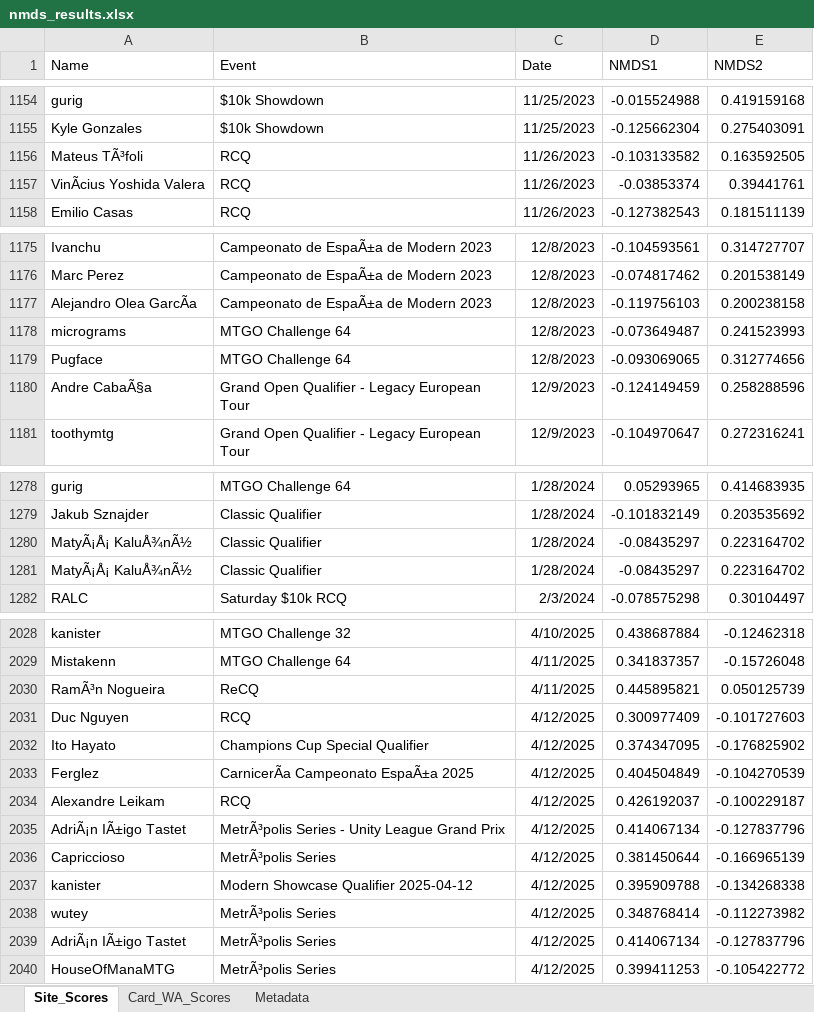
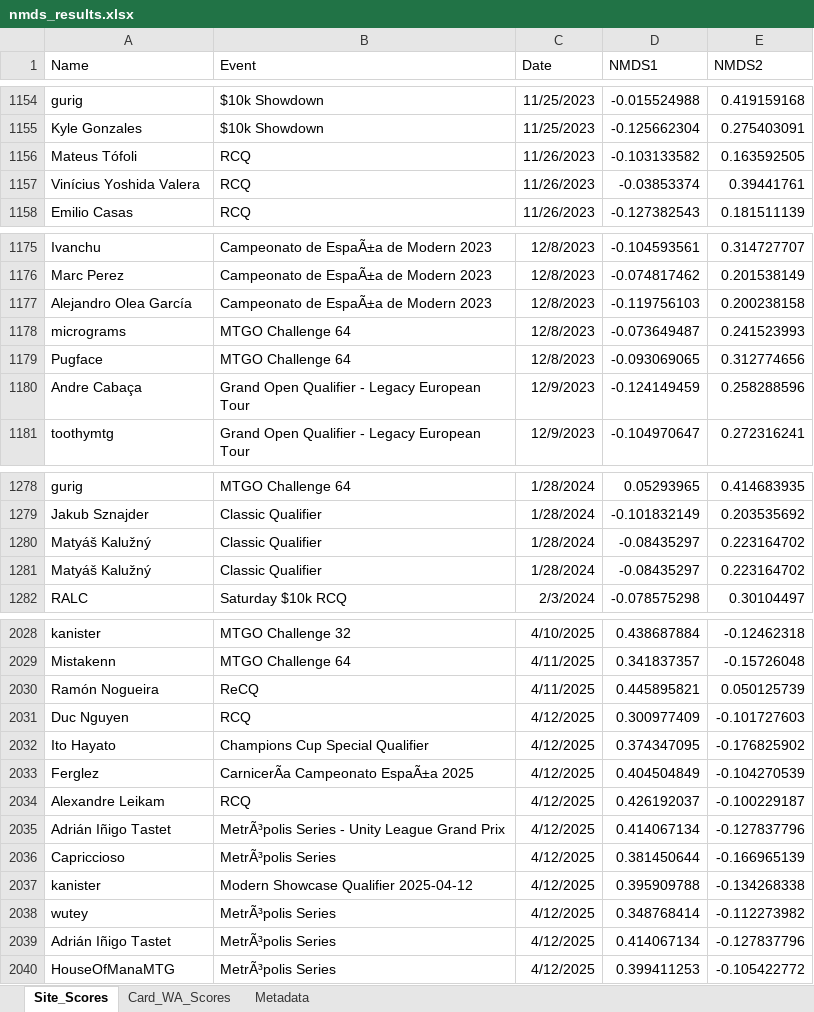
Before and after one commit to TheDrakeHaven/amulet-challenge-hist, an Excel workbook: nmds_results.xlsx, sheet Site_Scores, drawn as a sheet; only a part is shown, gaps mark what is left out; values as stored, in another font and other column widths than the file's, no borders; the diff covers the shown part only; the diff names each change by its address in the sheet, - before the commit and + after, or states it on an @@ line.

Commit message:
Add files via upload

```diff
--- a/nmds_results.xlsx (sheet Site_Scores)
+++ b/nmds_results.xlsx (sheet Site_Scores)
-A1156 (Name): Mateus TÃ³foli
+A1156 (Name): Mateus Tófoli
-A1157 (Name): VinÃcius Yoshida Valera
+A1157 (Name): Vinícius Yoshida Valera
-A1177 (Name): Alejandro Olea GarcÃa
+A1177 (Name): Alejandro Olea García
-A1180 (Name): Andre CabaÃ§a
+A1180 (Name): Andre Cabaça
-A1280:A1281 (Name): MatyÃ¡Å¡ KaluÅ¾nÃ½
+A1280:A1281 (Name): Matyáš Kalužný
-A2030 (Name): RamÃ³n Nogueira
+A2030 (Name): Ramón Nogueira
-A2035 (Name): AdriÃ¡n IÃ±igo Tastet
+A2035 (Name): Adrián Iñigo Tastet
-A2039 (Name): AdriÃ¡n IÃ±igo Tastet
+A2039 (Name): Adrián Iñigo Tastet
```
Also changed, not shown: 42 edited cells elsewhere in this sheet.
